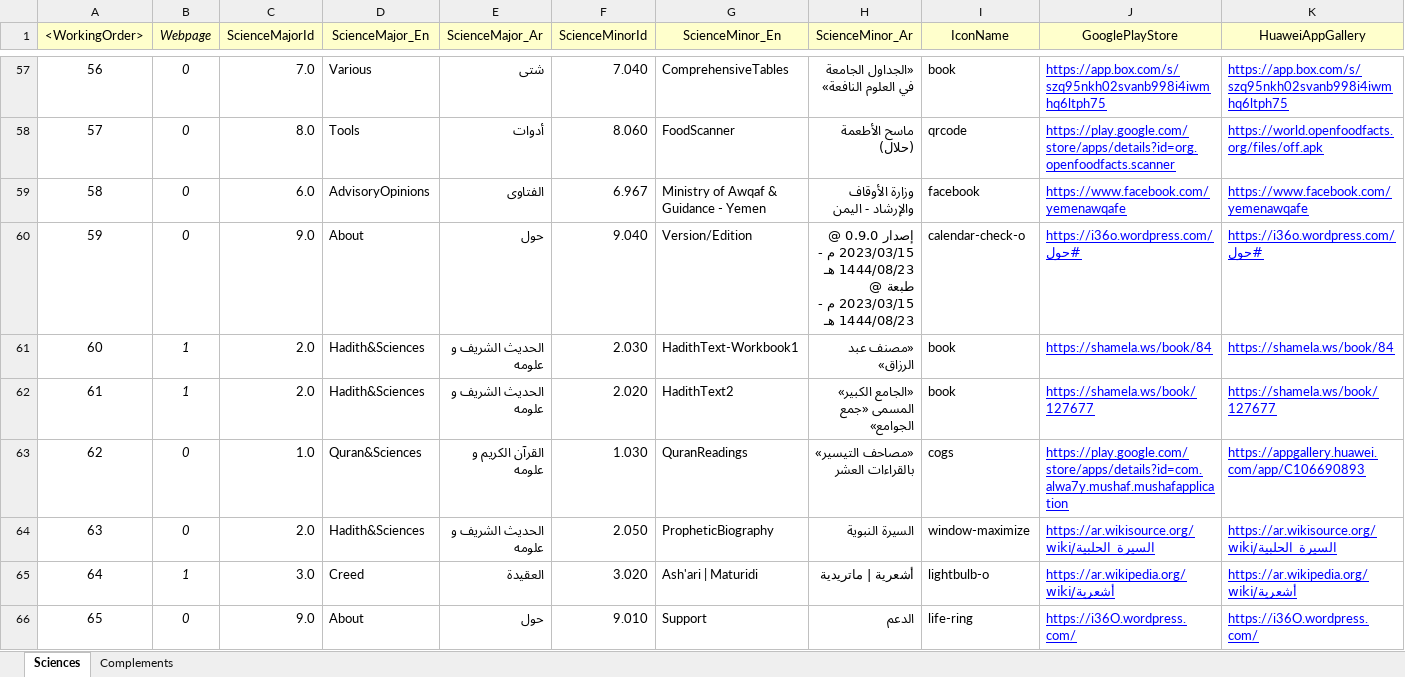
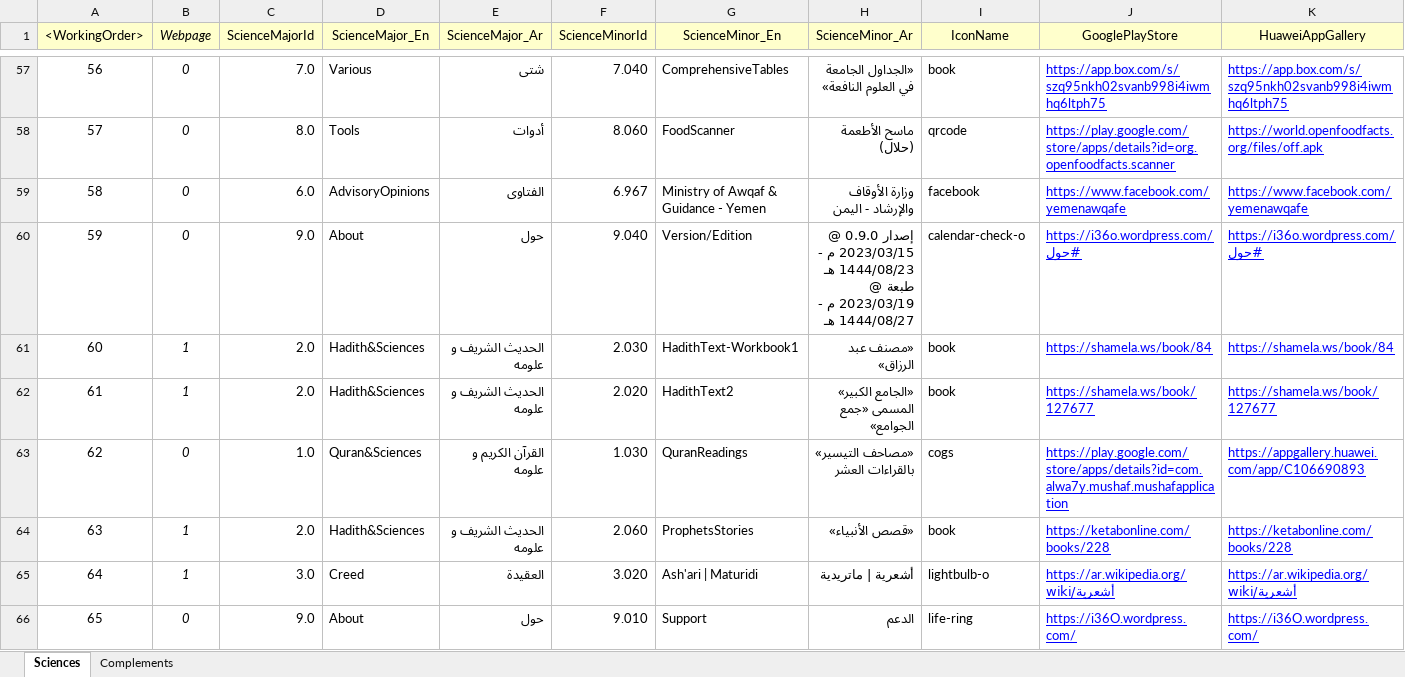
Before and after one commit to seifadin/i360, an Excel workbook: i360db/0.9.0/i360db.xlsx, sheet Sciences, drawn as a sheet; only a part is shown, gaps mark what is left out; values as stored, in another font and other column widths than the file's, no borders; rows hold the shown columns only; the diff covers the shown part only; the diff names each change by its address in the sheet, - before the commit and + after, or states it on an @@ line.

```diff
--- a/i360db/0.9.0/i360db.xlsx (sheet Sciences)
+++ b/i360db/0.9.0/i360db.xlsx (sheet Sciences)
-H60 (ScienceMinor_Ar): …طبعة @ 2023/03/15 م - 1444/08/23 هـ
+H60 (ScienceMinor_Ar): …طبعة @ 2023/03/19 م - 1444/08/27 هـ
@@ row 64 moved to row 28: 27 @@
+row 64: 63 | 1 | 2.0 | Hadith&Sciences | الحديث الشريف و علومه | 2.060 | ProphetsStories | «قصص الأنبياء» | book | https://ketabonline.com/books/228 | https://ketabonline.com/books/228
```
Also changed, not shown: 1 moved row, 2 edited cells and row numbers in column A elsewhere in this sheet, 1 other file.
